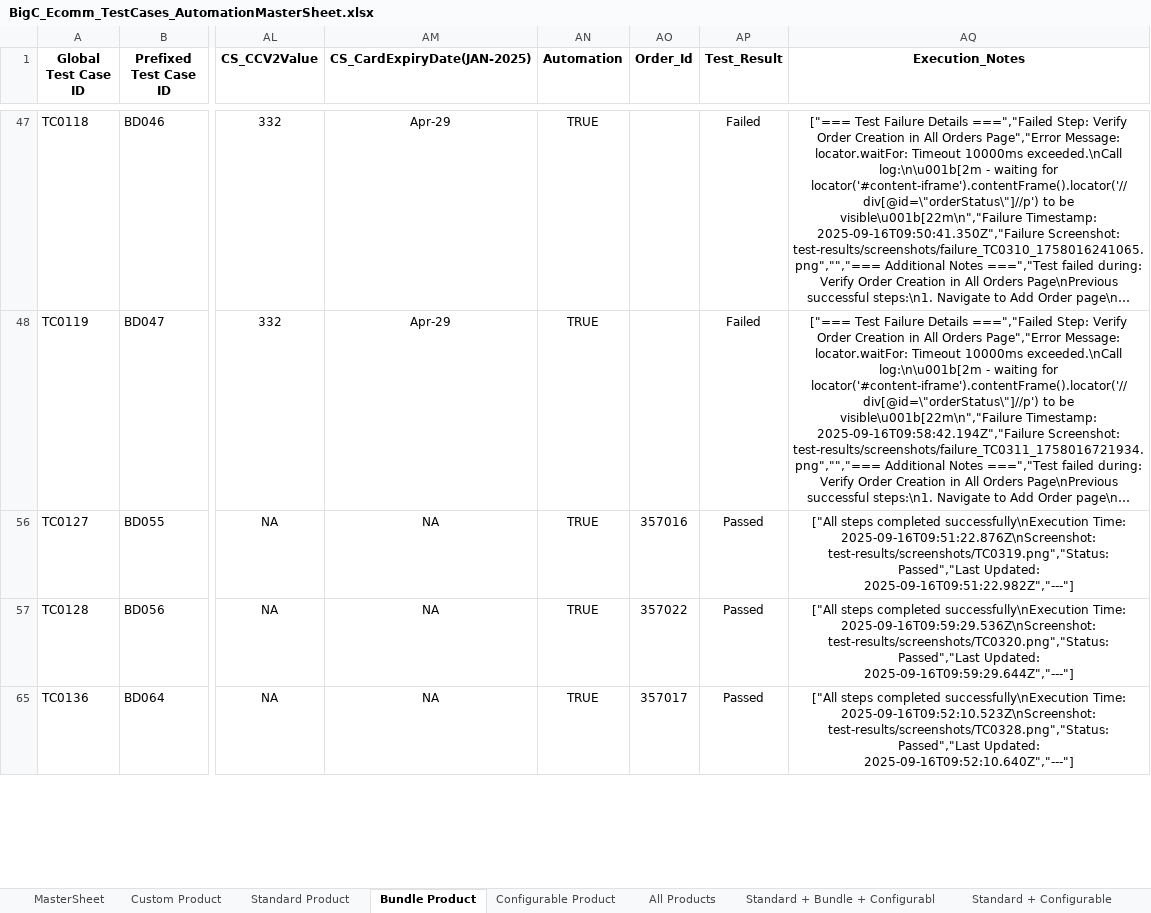
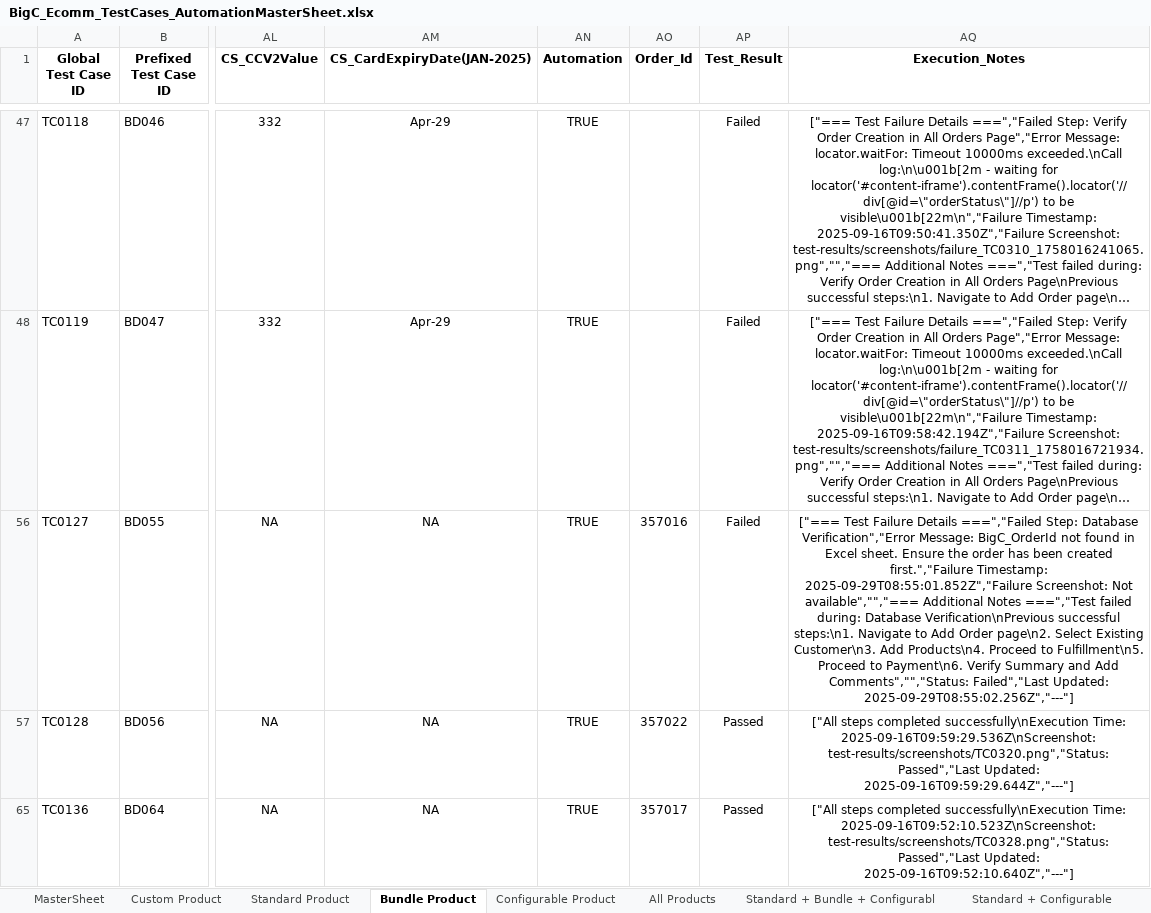
Before and after one commit to RajniNepaliVeltris/FinReconProj, an Excel workbook: data/BigCommerceData/BigC_Ecomm_TestCases_AutomationMasterSheet.xlsx, sheet Bundle Product, drawn as a sheet; only a part is shown, gaps mark what is left out; long unchanged cells end in …; values as stored, in another font and other column widths than the file's, no borders; the diff covers the shown part only; the diff names each change by its address in the sheet, - before the commit and + after, or states it on an @@ line.

Commit message:
fix: enhance order verification logging and update Excel field references

```diff
--- a/data/BigCommerceData/BigC_Ecomm_TestCases_AutomationMasterSheet.xlsx (sheet Bundle Product)
+++ b/data/BigCommerceData/BigC_Ecomm_TestCases_AutomationMasterSheet.xlsx (sheet Bundle Product)
-AP56 (Test_Result): Passed
+AP56 (Test_Result): Failed
-AQ56 (Execution_Notes): ["All steps completed successfully\nExecution Time: 2025-09-16T09:51:22.876Z\nScreenshot: test-results/screenshots/TC0319.png","Status: Passed","Last Updated: 2025-09-16T09:51:22.982Z","---"]
+AQ56 (Execution_Notes): ["=== Test Failure Details ===","Failed Step: Database Verification","Error Message: BigC_OrderId not found in Excel sheet. Ensure the order has been created first.","Failure Timestamp: 2025-09-29T08:55:01.852Z","Failure Screenshot: Not available","","=== Additional Notes ===","Test failed during: Database Verification\nPrevious successful steps:\n1. Navigate to Add Order page\n2. Select Existing Customer\n3. Add Products\n4. Proceed to Fulfillment\n5. Proceed to Payment\n6. Verify Summary and Add Comments","","Status: Failed","Last Updated: 2025-09-29T08:55:02.256Z","---"]
```
Also changed, not shown: 2 edited cells elsewhere in this sheet, sheet Standard Product, 1 other file.
